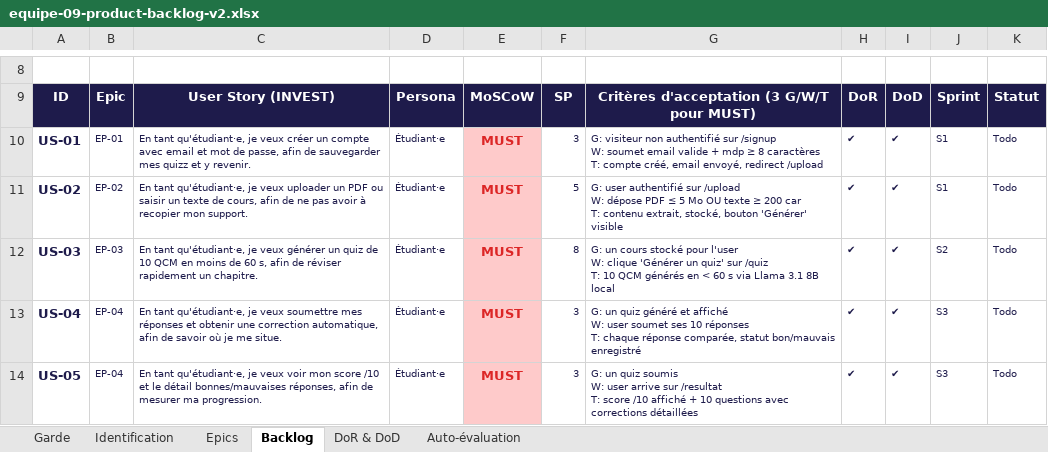
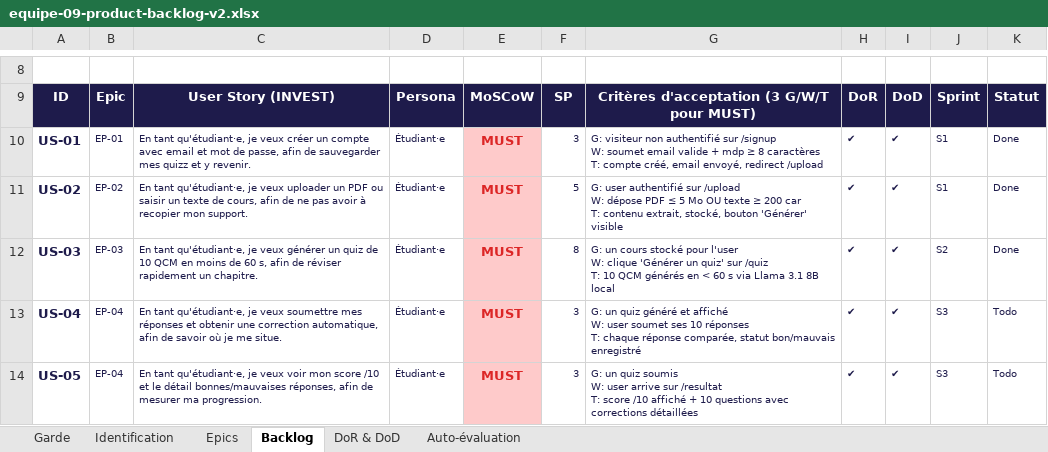
Before and after one commit to FortAxel/IPSSI_APOCAL_Groupe_9, an Excel workbook: docs/cadrage/equipe-09-product-backlog-v2.xlsx, sheet Backlog, drawn as a sheet; only a part is shown, gaps mark what is left out; values as stored, in another font and other column widths than the file's, no borders; the diff names each change by its address in the sheet, - before the commit and + after, or states it on an @@ line.

Commit message:
docs(sprint-2): add sprint 2 tasks and backlog, + update other files

```diff
--- a/docs/cadrage/equipe-09-product-backlog-v2.xlsx (sheet Backlog)
+++ b/docs/cadrage/equipe-09-product-backlog-v2.xlsx (sheet Backlog)
-K10:K12: Todo
+K10:K12: Done
```
Also changed, not shown: sheet Identification, 5 other files.
